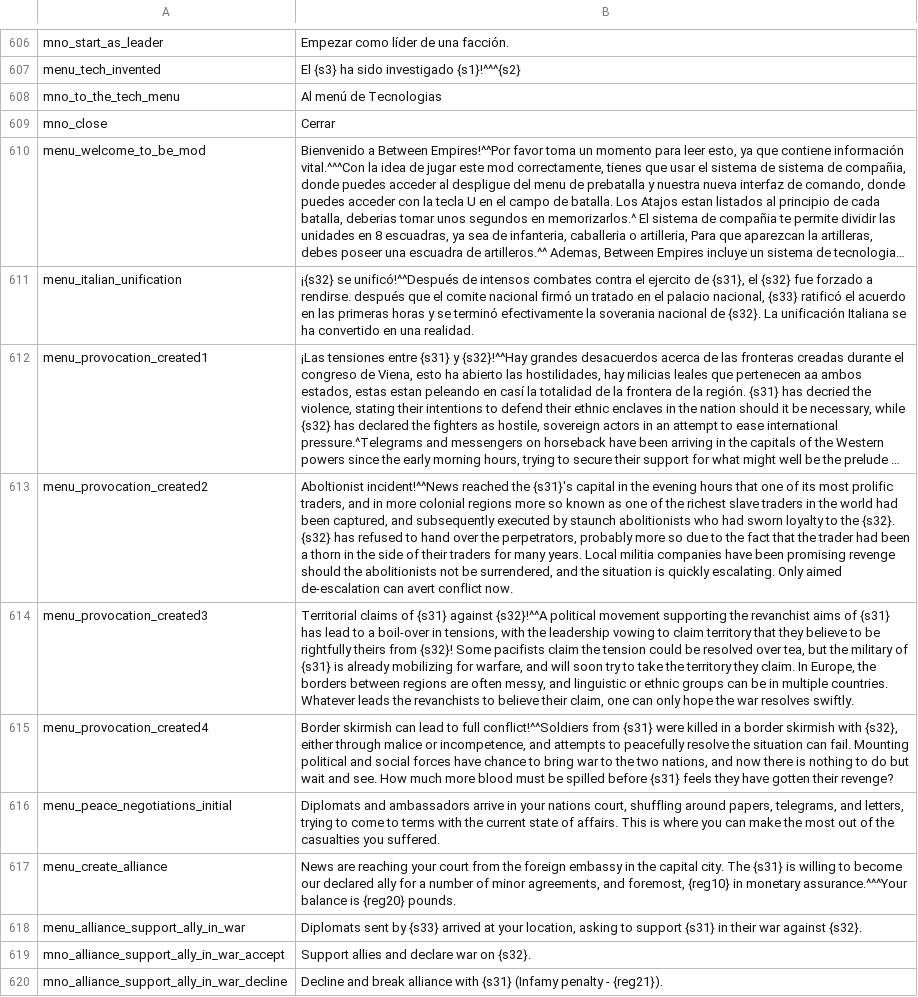
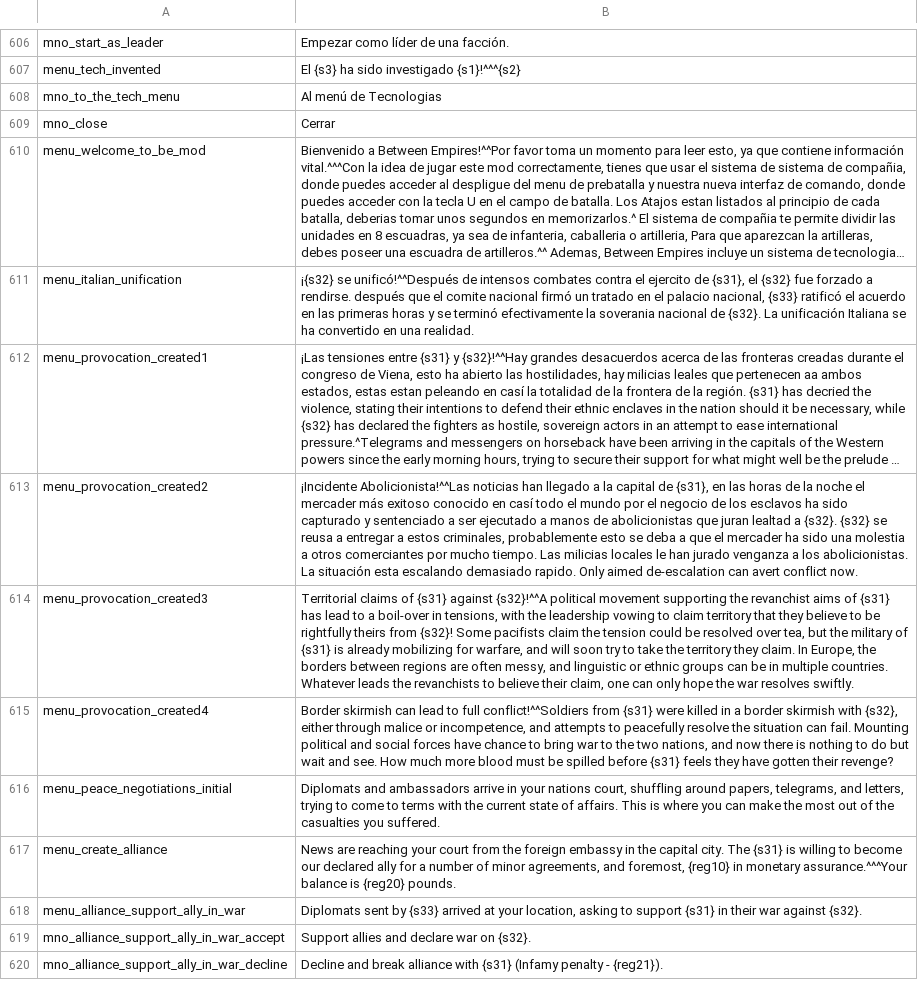
Before and after one commit to EldarFara/BetweenEmpires, a CSV file: languages/es/game_menus.csv, drawn as a sheet; only a part is shown, gaps mark what is left out; long unchanged cells end in …; the diff covers the shown part only; the diff names each change by its address in the sheet, - before the commit and + after, or states it on an @@ line.

```diff
--- a/languages/es/game_menus.csv
+++ b/languages/es/game_menus.csv
-B613: Aboltionist incident!^^News reached the {s31}'s capital in the evening hours that one of its most prolific traders, and in more colonial regions more so known as one of the richest slave traders in the world had been captured, and subsequently executed by staunch abolitionists who had sworn loyalty to the {s32}. {s32} has refused to hand over the perpetrators, probably more so due to the fact that the trader had been a thorn in the side of their traders for many years. Local militia companies have been promising revenge should the abolitionists not be surrendered, and the situation is quickly escalating. Only aimed…
+B613: ¡Incidente Abolicionista!^^Las noticias han llegado a la capital de {s31}, en las horas de la noche el mercader más exitoso conocido en casí todo el mundo por el negocio de los esclavos ha sido capturado y sentenciado a ser ejecutado a manos de abolicionistas que juran lealtad a {s32}. {s32} se reusa a entregar a estos criminales, probablemente esto se deba a que el mercader ha sido una molestia a otros comerciantes por mucho tiempo. Las milicias locales le han jurado venganza a los abolicionistas. La situación esta escalando demasiado rapido. Only aimed…
```
Also changed, not shown: 23 edited cells elsewhere in this file, languages/es/game_strings.csv, languages/es/parties.csv.
